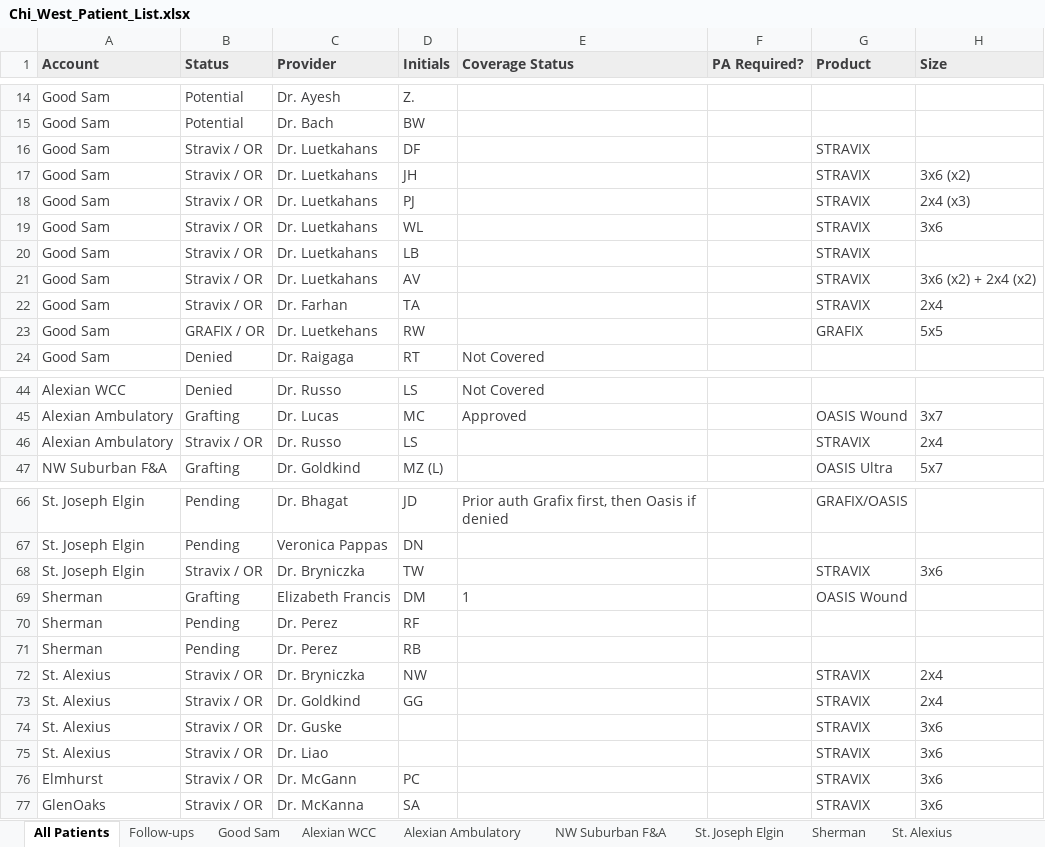
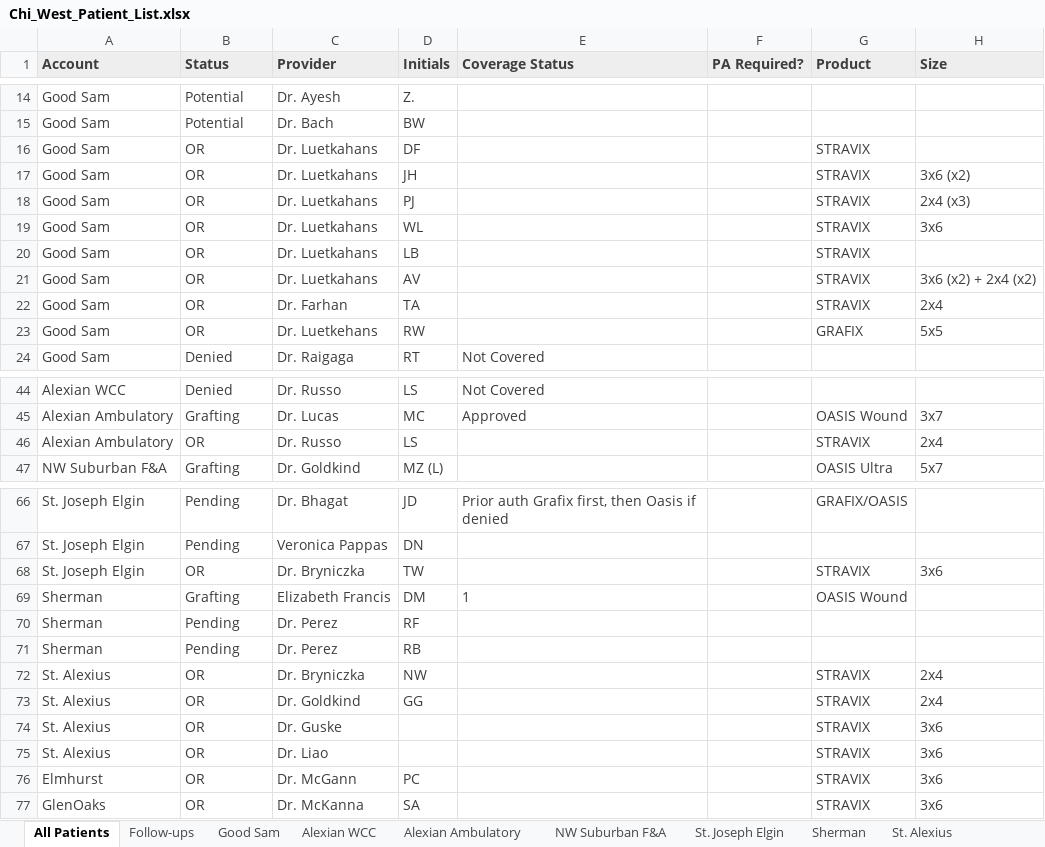
Before and after one commit to ajpeterson113/Graft-Tracker, an Excel workbook: Chi_West_Patient_List.xlsx, sheet All Patients, drawn as a sheet; only a part is shown, gaps mark what is left out; values as stored, in another font and other column widths than the file's, no borders; the diff names each change by its address in the sheet, - before the commit and + after, or states it on an @@ line.

Commit message:
Patient list update

```diff
--- a/Chi_West_Patient_List.xlsx (sheet All Patients)
+++ b/Chi_West_Patient_List.xlsx (sheet All Patients)
-B16:B22 (Status): Stravix / OR
+B16:B22 (Status): OR
-B23 (Status): GRAFIX / OR
+B23 (Status): OR
-B46 (Status): Stravix / OR
+B46 (Status): OR
-B68 (Status): Stravix / OR
+B68 (Status): OR
-B72:B77 (Status): Stravix / OR
+B72:B77 (Status): OR
```
Also changed, not shown: sheet Good Sam, sheet GlenOaks, sheet Elmhurst, sheet Alexian Ambulatory, sheet St. Joseph Elgin, sheet St. Alexius, 1 more sheet.
